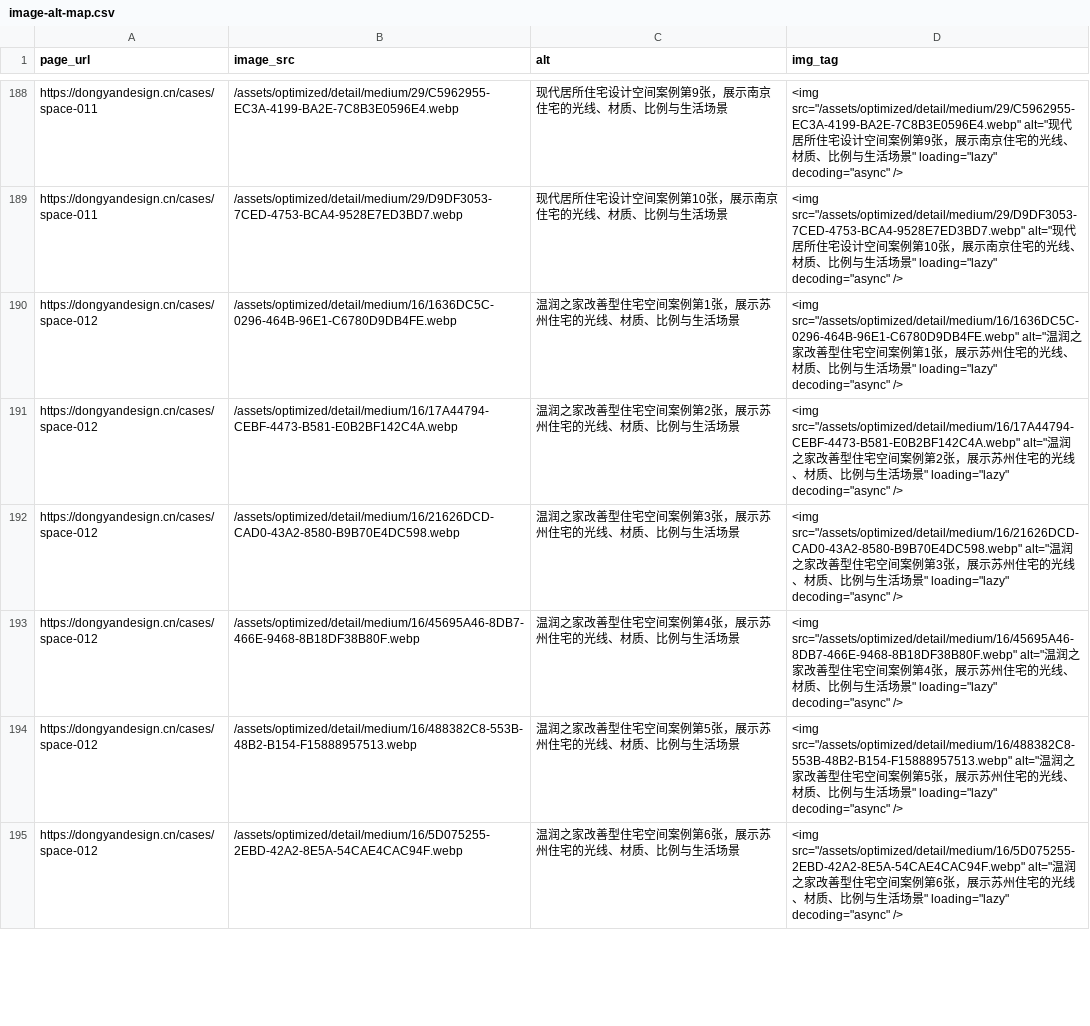
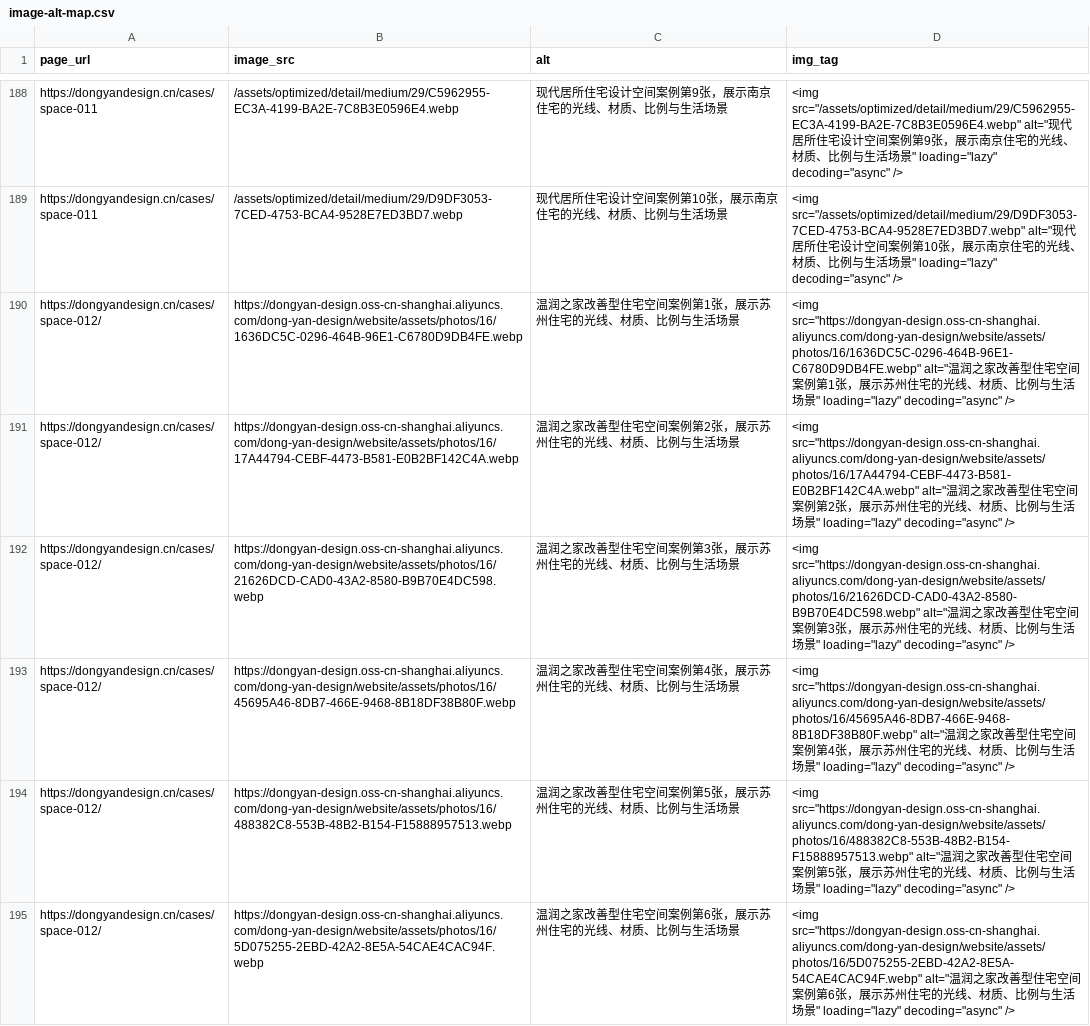
Before and after one commit to dongzitai9-hub/dong-yan-design, a CSV file: image-alt-map.csv, drawn as a sheet; only a part is shown, gaps mark what is left out; the diff covers the shown part only.

```diff
--- a/image-alt-map.csv
+++ b/image-alt-map.csv
@@ -189,7 +189,7 @@
 "https://dongyandesign.cn/cases/space-011","/assets/optimized/detail/medium/29/D9DF3053-7CED-4753-BCA4-9528E7ED3BD7.webp","现代居所住宅设计空间案例第10张，展示南京住宅的光线、材质、比例与生活场景","<img src=""/assets/optimized/detail/medium/29/D9DF3053-7CED-4753-BCA4-9528E7ED3BD7.webp"" alt=""现代居所住宅设计空间案例第10张，展示南京住宅的光线、材质、比例与生活场景"" loading=""lazy"" decoding=""async"" />"
-"https://dongyandesign.cn/cases/space-012","/assets/optimized/detail/medium/16/1636DC5C-0296-464B-96E1-C6780D9DB4FE.webp","温润之家改善型住宅空间案例第1张，展示苏州住宅的光线、材质、比例与生活场景","<img src=""/assets/optimized/detail/medium/16/1636DC5C-0296-464B-96E1-C6780D9DB4FE.webp"" alt=""温润之家改善型住宅空间案例第1张，展示苏州住宅的光线、材质、比例与生活场景"" loading=""lazy"" decoding=""async"" />"
-"https://dongyandesign.cn/cases/space-012","/assets/optimized/detail/medium/16/17A44794-CEBF-4473-B581-E0B2BF142C4A.webp","温润之家改善型住宅空间案例第2张，展示苏州住宅的光线、材质、比例与生活场景","<img src=""/assets/optimized/detail/medium/16/17A44794-CEBF-4473-B581-E0B2BF142C4A.webp"" alt=""温润之家改善型住宅空间案例第2张，展示苏州住宅的光线、材质、比例与生活场景"" loading=""lazy"" decoding=""async"" />"
-"https://dongyandesign.cn/cases/space-012","/assets/optimized/detail/medium/16/21626DCD-CAD0-43A2-8580-B9B70E4DC598.webp","温润之家改善型住宅空间案例第3张，展示苏州住宅的光线、材质、比例与生活场景","<img src=""/assets/optimized/detail/medium/16/21626DCD-CAD0-43A2-8580-B9B70E4DC598.webp"" alt=""温润之家改善型住宅空间案例第3张，展示苏州住宅的光线、材质、比例与生活场景"" loading=""lazy"" decoding=""async"" />"
-"https://dongyandesign.cn/cases/space-012","/assets/optimized/detail/medium/16/45695A46-8DB7-466E-9468-8B18DF38B80F.webp","温润之家改善型住宅空间案例第4张，展示苏州住宅的光线、材质、比例与生活场景","<img src=""/assets/optimized/detail/medium/16/45695A46-8DB7-466E-9468-8B18DF38B80F.webp"" alt=""温润之家改善型住宅空间案例第4张，展示苏州住宅的光线、材质、比例与生活场景"" loading=""lazy"" decoding=""async"" />"
-"https://dongyandesign.cn/cases/space-012","/assets/optimized/detail/medium/16/488382C8-553B-48B2-B154-F15888957513.webp","温润之家改善型住宅空间案例第5张，展示苏州住宅的光线、材质、比例与生活场景","<img src=""/assets/optimized/detail/medium/16/488382C8-553B-48B2-B154-F15888957513.webp"" alt=""温润之家改善型住宅空间案例第5张，展示苏州住宅的光线、材质、比例与生活场景"" loading=""lazy"" decoding=""async"" />"
-"https://dongyandesign.cn/cases/space-012","/assets/optimized/detail/medium/16/5D075255-2EBD-42A2-8E5A-54CAE4CAC94F.webp","温润之家改善型住宅空间案例第6张，展示苏州住宅的光线、材质、比例与生活场景","<img src=""/assets/optimized/detail/medium/16/5D075255-2EBD-42A2-8E5A-54CAE4CAC94F.webp"" alt=""温润之家改善型住宅空间案例第6张，展示苏州住宅的光线、材质、比例与生活场景"" loading=""lazy"" decoding=""async"" />"
+"https://dongyandesign.cn/cases/space-012/","https://dongyan-design.oss-cn-shanghai.aliyuncs.com/dong-yan-design/website/assets/photos/16/1636DC5C-0296-464B-96E1-C6780D9DB4FE.webp","温润之家改善型住宅空间案例第1张，展示苏州住宅的光线、材质、比例与生活场景","<img src=""https://dongyan-design.oss-cn-shanghai.aliyuncs.com/dong-yan-design/website/assets/photos/16/1636DC5C-0296-464B-96E1-C6780D9DB4FE.webp"" alt=""温润之家改善型住宅空间案例第1张，展示苏州住宅的光线、材质、比例与生活场景"" loading=""lazy"" decoding=""async"" />"
+"https://dongyandesign.cn/cases/space-012/","https://dongyan-design.oss-cn-shanghai.aliyuncs.com/dong-yan-design/website/assets/photos/16/17A44794-CEBF-4473-B581-E0B2BF142C4A.webp","温润之家改善型住宅空间案例第2张，展示苏州住宅的光线、材质、比例与生活场景","<img src=""https://dongyan-design.oss-cn-shanghai.aliyuncs.com/dong-yan-design/website/assets/photos/16/17A44794-CEBF-4473-B581-E0B2BF142C4A.webp"" alt=""温润之家改善型住宅空间案例第2张，展示苏州住宅的光线、材质、比例与生活场景"" loading=""lazy"" decoding=""async"" />"
+"https://dongyandesign.cn/cases/space-012/","https://dongyan-design.oss-cn-shanghai.aliyuncs.com/dong-yan-design/website/assets/photos/16/21626DCD-CAD0-43A2-8580-B9B70E4DC598.webp","温润之家改善型住宅空间案例第3张，展示苏州住宅的光线、材质、比例与生活场景","<img src=""https://dongyan-design.oss-cn-shanghai.aliyuncs.com/dong-yan-design/website/assets/photos/16/21626DCD-CAD0-43A2-8580-B9B70E4DC598.webp"" alt=""温润之家改善型住宅空间案例第3张，展示苏州住宅的光线、材质、比例与生活场景"" loading=""lazy"" decoding=""async"" />"
+"https://dongyandesign.cn/cases/space-012/","https://dongyan-design.oss-cn-shanghai.aliyuncs.com/dong-yan-design/website/assets/photos/16/45695A46-8DB7-466E-9468-8B18DF38B80F.webp","温润之家改善型住宅空间案例第4张，展示苏州住宅的光线、材质、比例与生活场景","<img src=""https://dongyan-design.oss-cn-shanghai.aliyuncs.com/dong-yan-design/website/assets/photos/16/45695A46-8DB7-466E-9468-8B18DF38B80F.webp"" alt=""温润之家改善型住宅空间案例第4张，展示苏州住宅的光线、材质、比例与生活场景"" loading=""lazy"" decoding=""async"" />"
+"https://dongyandesign.cn/cases/space-012/","https://dongyan-design.oss-cn-shanghai.aliyuncs.com/dong-yan-design/website/assets/photos/16/488382C8-553B-48B2-B154-F15888957513.webp","温润之家改善型住宅空间案例第5张，展示苏州住宅的光线、材质、比例与生活场景","<img src=""https://dongyan-design.oss-cn-shanghai.aliyuncs.com/dong-yan-design/website/assets/photos/16/488382C8-553B-48B2-B154-F15888957513.webp"" alt=""温润之家改善型住宅空间案例第5张，展示苏州住宅的光线、材质、比例与生活场景"" loading=""lazy"" decoding=""async"" />"
+"https://dongyandesign.cn/cases/space-012/","https://dongyan-design.oss-cn-shanghai.aliyuncs.com/dong-yan-design/website/assets/photos/16/5D075255-2EBD-42A2-8E5A-54CAE4CAC94F.webp","温润之家改善型住宅空间案例第6张，展示苏州住宅的光线、材质、比例与生活场景","<img src=""https://dongyan-design.oss-cn-shanghai.aliyuncs.com/dong-yan-design/website/assets/photos/16/5D075255-2EBD-42A2-8E5A-54CAE4CAC94F.webp"" alt=""温润之家改善型住宅空间案例第6张，展示苏州住宅的光线、材质、比例与生活场景"" loading=""lazy"" decoding=""async"" />"
```
Also changed, not shown: 18 edited cells elsewhere in this file, 33 other files.
